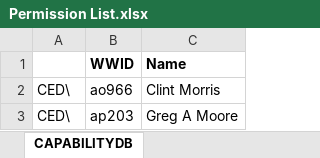
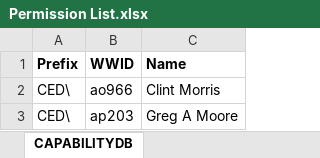
Before and after one commit to dingchaoz/Matlab, an Excel workbook: Permission List.xlsx, sheet CAPABILITYDB, drawn as a sheet; only a part is shown; values as stored, in another font and other column widths than the file's, no borders; the diff names each change by its address in the sheet, - before the commit and + after, or states it on an @@ line.

```diff
--- a/Permission List.xlsx (sheet CAPABILITYDB)
+++ b/Permission List.xlsx (sheet CAPABILITYDB)
-A1: (empty)
+A1: Prefix
```
Also changed, not shown: 4 other files.
